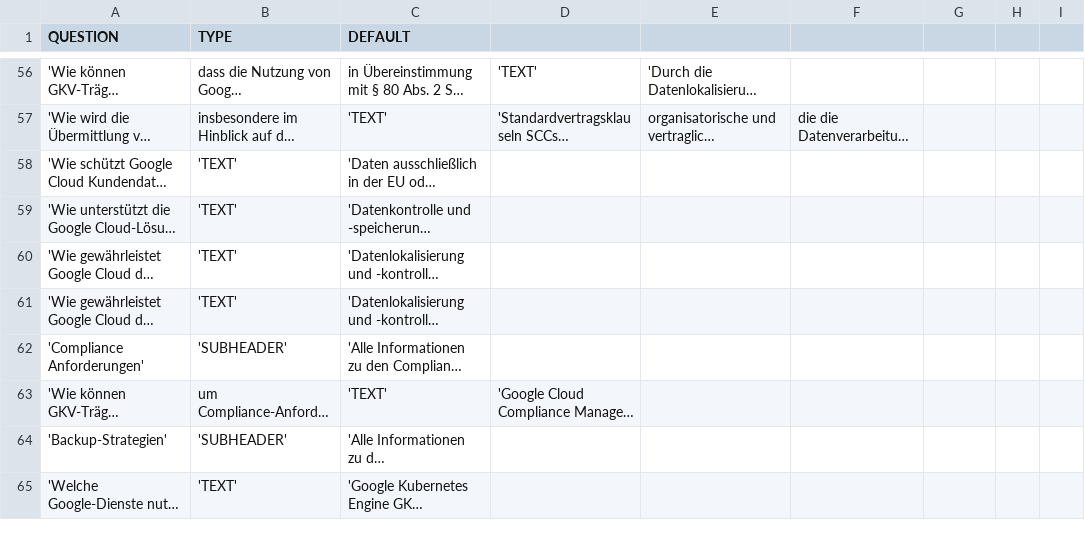
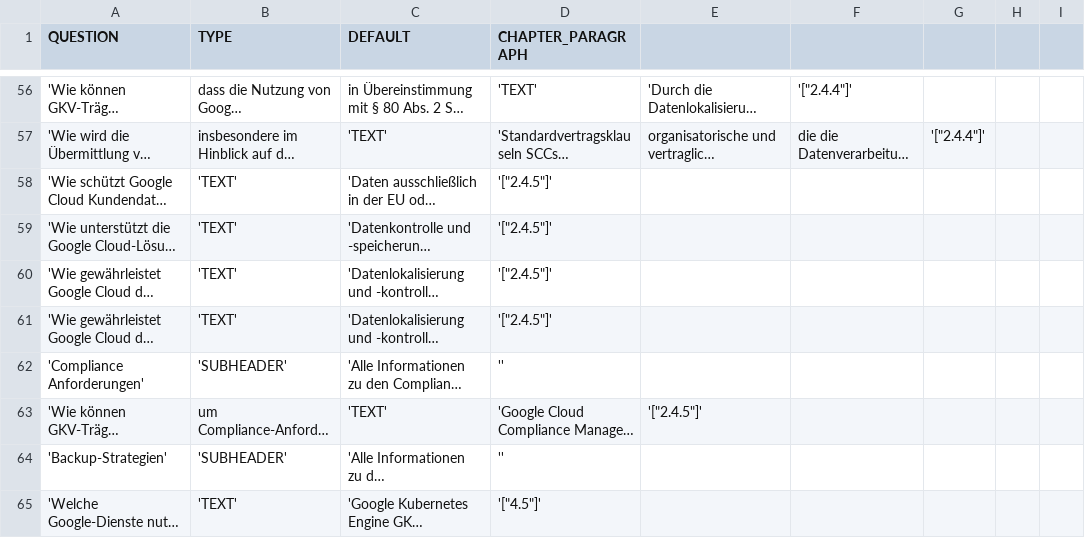
Before and after one commit to SeriousBenEntertainment/Template_Generator, a CSV file: db/options.csv, drawn as a sheet; only a part is shown, gaps mark what is left out; long unchanged cells end in …; the diff covers the shown part only; the diff names each change by its address in the sheet, - before the commit and + after, or states it on an @@ line.

Commit message:
added help text to chapters

```diff
--- a/db/options.csv
+++ b/db/options.csv
-D1: (empty)
+D1: CHAPTER_PARAGRAPH
-F56: (empty)
+F56: '["2.4.4"]'
-G57: (empty)
+G57: '["2.4.4"]'
-D58:D61 (CHAPTER_PARAGRAPH): (empty)
+D58:D61 (CHAPTER_PARAGRAPH): '["2.4.5"]'
-D62 (CHAPTER_PARAGRAPH): (empty)
+D62 (CHAPTER_PARAGRAPH): ''
-E63: (empty)
+E63: '["2.4.5"]'
-D64 (CHAPTER_PARAGRAPH): (empty)
+D64 (CHAPTER_PARAGRAPH): ''
-D65 (CHAPTER_PARAGRAPH): (empty)
+D65 (CHAPTER_PARAGRAPH): '["4.5"]'
```
Also changed, not shown: 112 edited cells elsewhere in this file, db/anzeige_pre.csv, 2 other files.
